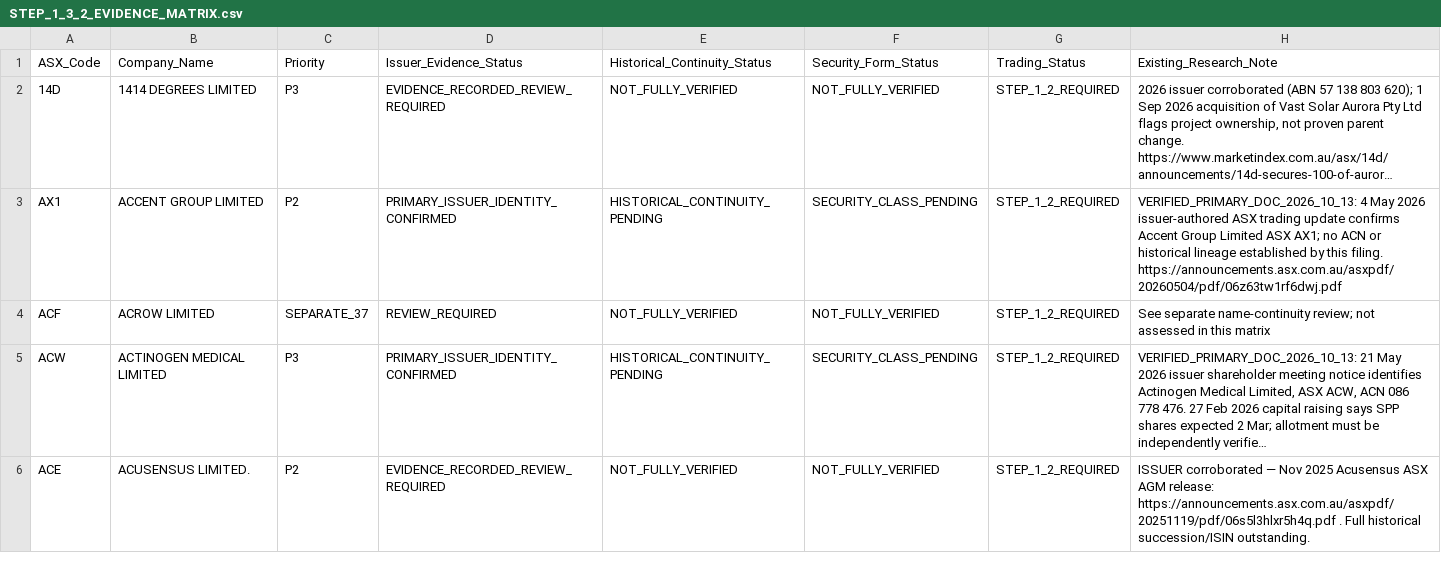
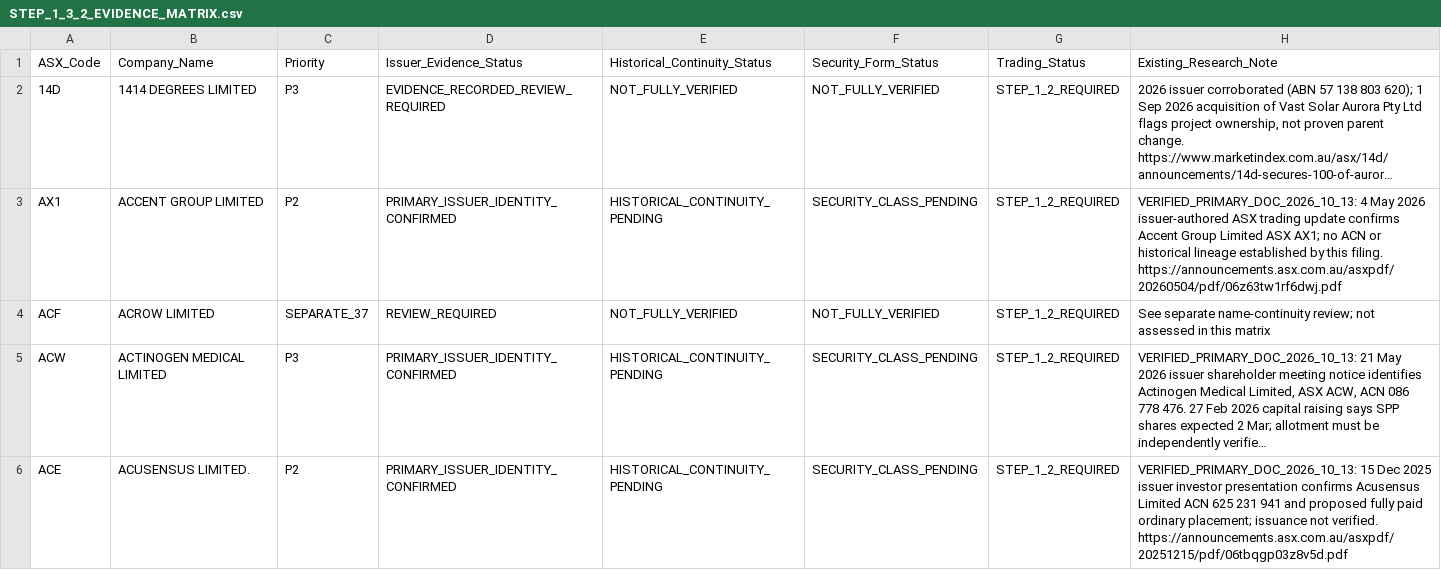
Before and after one commit to ngt-wayfinder/a-p-s-research, a CSV file: research/STEP_1_3_2_EVIDENCE_MATRIX.csv, drawn as a sheet; only a part is shown; long unchanged cells end in …; the diff covers the shown part only; the diff names each change by its address in the sheet, - before the commit and + after, or states it on an @@ line.

Commit message:
Confirm ACE ADH BGD issuer identities from primary ASX filings

```diff
--- a/research/STEP_1_3_2_EVIDENCE_MATRIX.csv
+++ b/research/STEP_1_3_2_EVIDENCE_MATRIX.csv
-D6 (Issuer_Evidence_Status): EVIDENCE_RECORDED_REVIEW_REQUIRED
+D6 (Issuer_Evidence_Status): PRIMARY_ISSUER_IDENTITY_CONFIRMED
-E6 (Historical_Continuity_Status): NOT_FULLY_VERIFIED
+E6 (Historical_Continuity_Status): HISTORICAL_CONTINUITY_PENDING
-F6 (Security_Form_Status): NOT_FULLY_VERIFIED
+F6 (Security_Form_Status): SECURITY_CLASS_PENDING
-H6 (Existing_Research_Note): ISSUER corroborated — Nov 2025 Acusensus ASX AGM release: https://announcements.asx.com.au/asxpdf/20251119/pdf/06s5l3hlxr5h4q.pdf . Full historical succession/ISIN outstanding.
+H6 (Existing_Research_Note): VERIFIED_PRIMARY_DOC_2026_10_13: 15 Dec 2025 issuer investor presentation confirms Acusensus Limited ACN 625 231 941 and proposed fully paid ordinary placement; issuance not verified. https://announcements.asx.com.au/asxpdf/20251215/pdf/06tbqgp03z8v5d.pdf
```
Also changed, not shown: 8 edited cells elsewhere in this file.
